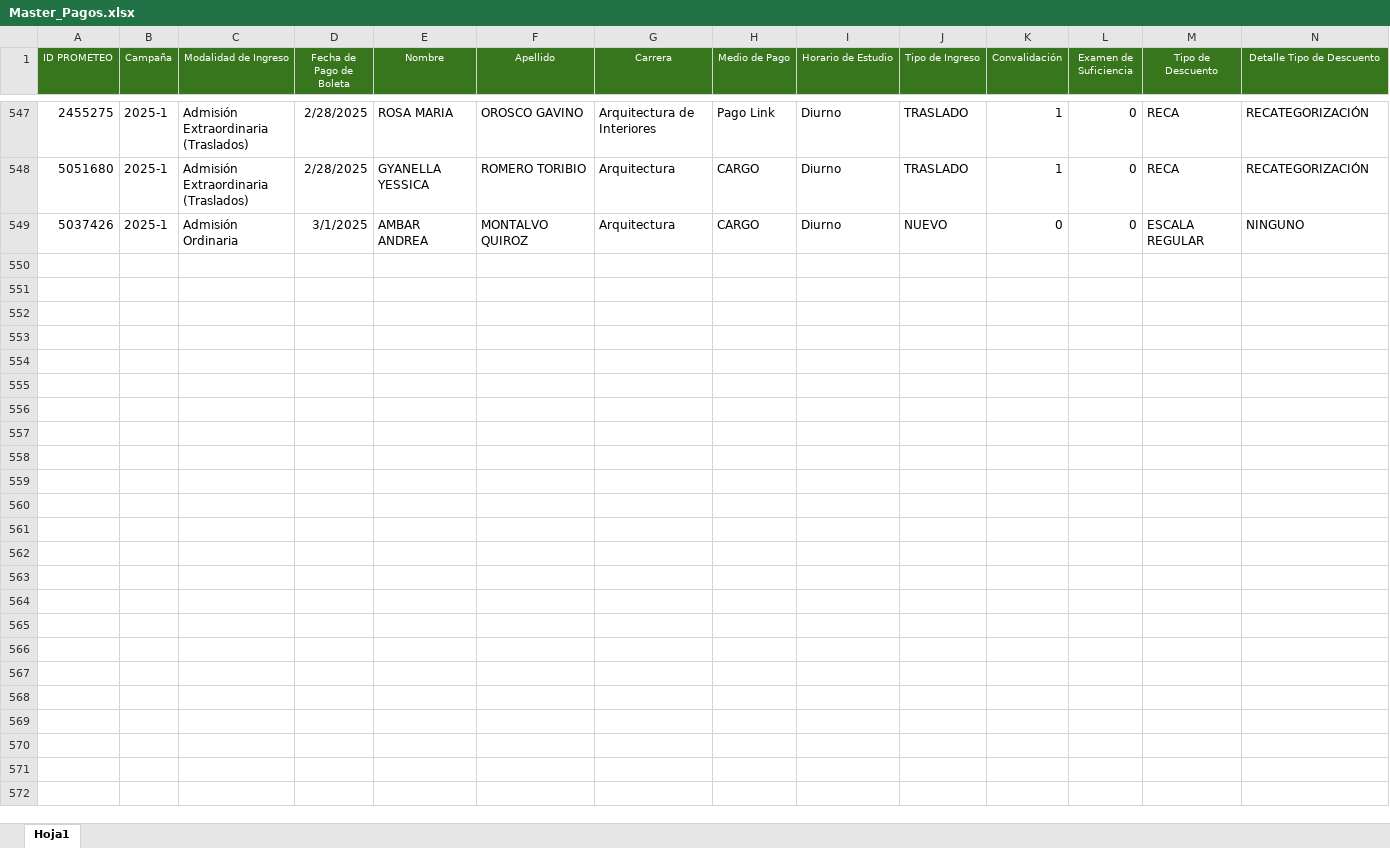
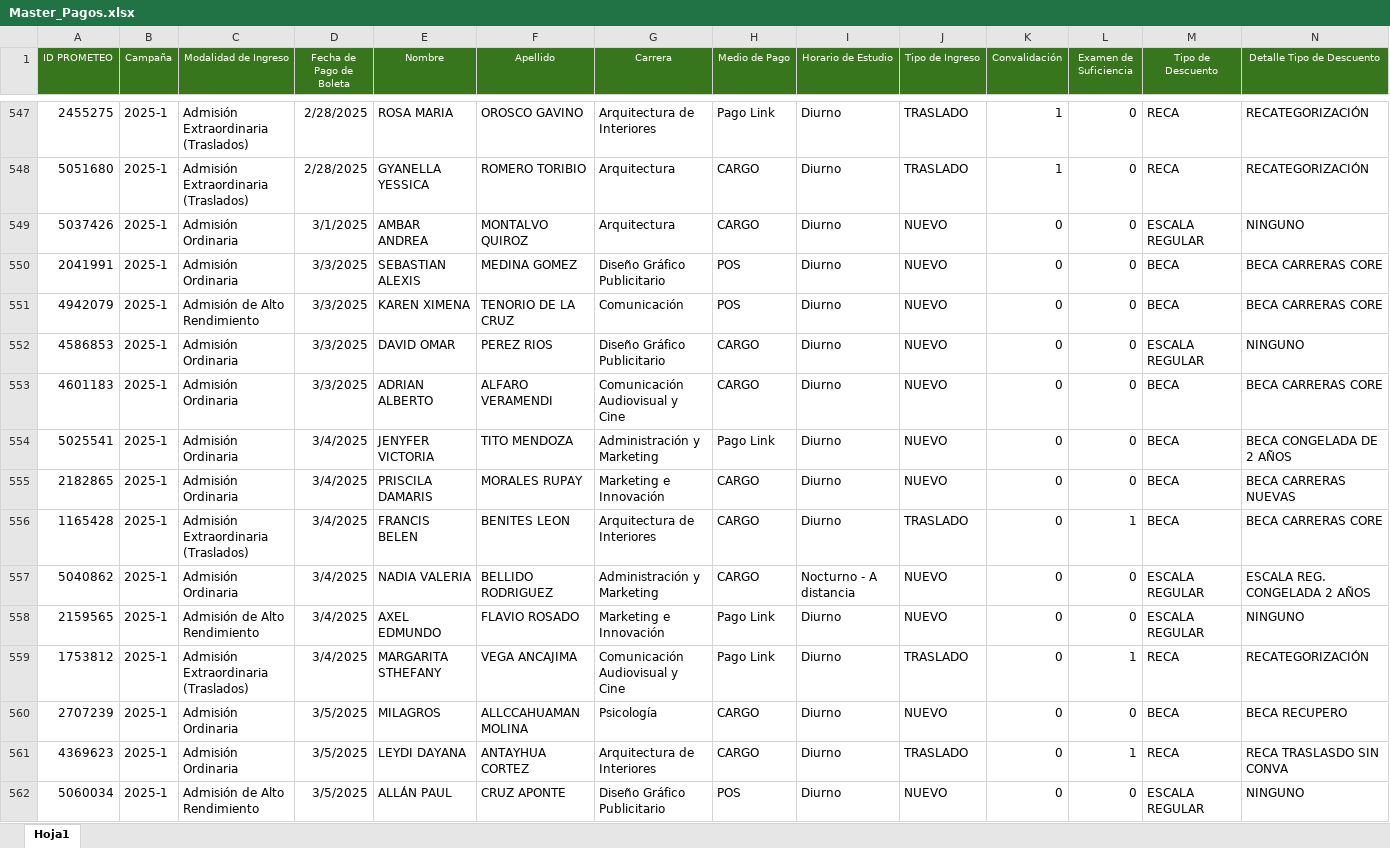
Before and after one commit to Milene29/DASHBOARD_UCAL_25.1, an Excel workbook: Master_Pagos.xlsx, sheet Hoja1, drawn as a sheet; only a part is shown, gaps mark what is left out; values as stored, in another font and other column widths than the file's, no borders; rows hold the shown columns only; the diff names each change by its address in the sheet, - before the commit and + after, or states it on an @@ line.

```diff
--- a/Master_Pagos.xlsx (sheet Hoja1)
+++ b/Master_Pagos.xlsx (sheet Hoja1)
+row 550: 2041991 | 2025-1 | Admisión Ordinaria | 3/3/2025 | SEBASTIAN ALEXIS | MEDINA GOMEZ | Diseño Gráfico Publicitario | POS | Diurno | NUEVO | 0 | 0 | BECA | BECA CARRERAS CORE
+row 551: 4942079 | 2025-1 | Admisión de Alto Rendimiento | 3/3/2025 | KAREN XIMENA | TENORIO DE LA CRUZ | Comunicación | POS | Diurno | NUEVO | 0 | 0 | BECA | BECA CARRERAS CORE
+row 552: 4586853 | 2025-1 | Admisión Ordinaria | 3/3/2025 | DAVID OMAR | PEREZ RIOS | Diseño Gráfico Publicitario | CARGO | Diurno | NUEVO | 0 | 0 | ESCALA REGULAR | NINGUNO
+row 553: 4601183 | 2025-1 | Admisión Ordinaria | 3/3/2025 | ADRIAN ALBERTO | ALFARO VERAMENDI | Comunicación Audiovisual y Cine | CARGO | Diurno | NUEVO | 0 | 0 | BECA | BECA CARRERAS CORE
+row 554: 5025541 | 2025-1 | Admisión Ordinaria | 3/4/2025 | JENYFER VICTORIA | TITO MENDOZA | Administración y Marketing | Pago Link | Diurno | NUEVO | 0 | 0 | BECA | BECA CONGELADA DE 2 AÑOS
+row 555: 2182865 | 2025-1 | Admisión Ordinaria | 3/4/2025 | PRISCILA DAMARIS | MORALES RUPAY | Marketing e Innovación | CARGO | Diurno | NUEVO | 0 | 0 | BECA | BECA CARRERAS NUEVAS
+row 556: 1165428 | 2025-1 | Admisión Extraordinaria (Traslados) | 3/4/2025 | FRANCIS BELEN | BENITES LEON | Arquitectura de Interiores | CARGO | Diurno | TRASLADO | 0 | 1 | BECA | BECA CARRERAS CORE
+row 557: 5040862 | 2025-1 | Admisión Ordinaria | 3/4/2025 | NADIA VALERIA | BELLIDO RODRIGUEZ | Administración y Marketing | CARGO | Nocturno - A distancia | NUEVO | 0 | 0 | ESCALA REGULAR | ESCALA REG. CONGELADA 2 AÑOS
+row 558: 2159565 | 2025-1 | Admisión de Alto Rendimiento | 3/4/2025 | AXEL EDMUNDO | FLAVIO ROSADO | Marketing e Innovación | Pago Link | Diurno | NUEVO | 0 | 0 | ESCALA REGULAR | NINGUNO
+row 559: 1753812 | 2025-1 | Admisión Extraordinaria (Traslados) | 3/4/2025 | MARGARITA STHEFANY | VEGA ANCAJIMA | Comunicación Audiovisual y Cine | Pago Link | Diurno | TRASLADO | 0 | 1 | RECA | RECATEGORIZACIÓN
+row 560: 2707239 | 2025-1 | Admisión Ordinaria | 3/5/2025 | MILAGROS | ALLCCAHUAMAN MOLINA | Psicología | CARGO | Diurno | NUEVO | 0 | 0 | BECA | BECA RECUPERO
+row 561: 4369623 | 2025-1 | Admisión Ordinaria | 3/5/2025 | LEYDI DAYANA | ANTAYHUA CORTEZ | Arquitectura de Interiores | CARGO | Diurno | TRASLADO | 0 | 1 | RECA | RECA TRASLASDO SIN CONVA
+row 562: 5060034 | 2025-1 | Admisión de Alto Rendimiento | 3/5/2025 | ALLÁN PAUL | CRUZ APONTE | Diseño Gráfico Publicitario | POS | Diurno | NUEVO | 0 | 0 | ESCALA REGULAR | NINGUNO
```
Also changed, not shown: 1 other file.
